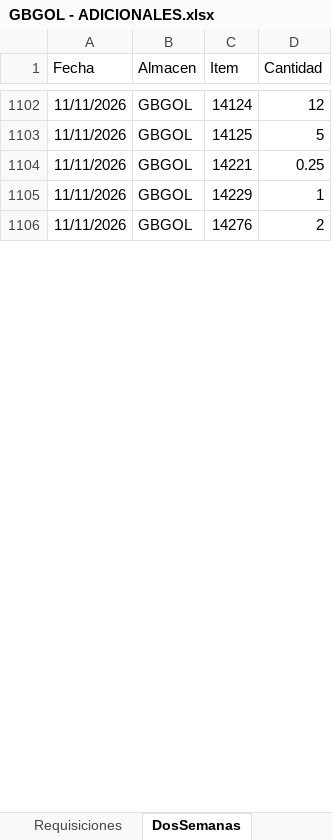
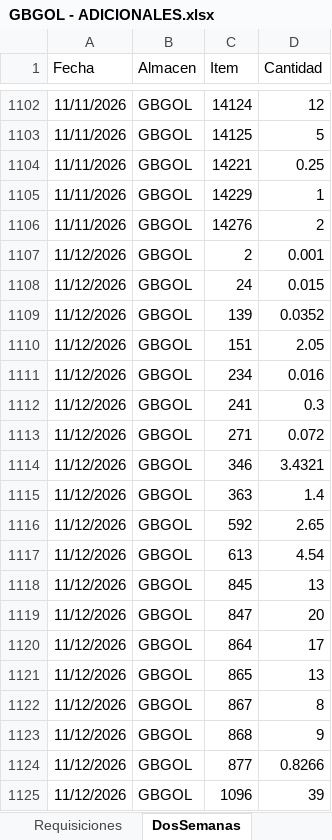
Before and after one commit to AlvaroCornejo/EBC_PEDIDOS_ADICIONALES, an Excel workbook: data/GBGOL - ADICIONALES.xlsx, sheet DosSemanas, drawn as a sheet; only a part is shown, gaps mark what is left out; values as stored, in another font and other column widths than the file's, no borders; table styles not drawn; the diff covers the shown part only; the diff names each change by its address in the sheet, - before the commit and + after, or states it on an @@ line.

Commit message:
Sync Excel vie. 13/11/2026

```diff
--- a/data/GBGOL - ADICIONALES.xlsx (sheet DosSemanas)
+++ b/data/GBGOL - ADICIONALES.xlsx (sheet DosSemanas)
+row 1107: 11/12/2026 | GBGOL | 2 | 0.001
+row 1108: 11/12/2026 | GBGOL | 24 | 0.015
+row 1109: 11/12/2026 | GBGOL | 139 | 0.0352
+row 1110: 11/12/2026 | GBGOL | 151 | 2.05
+row 1111: 11/12/2026 | GBGOL | 234 | 0.016
+row 1112: 11/12/2026 | GBGOL | 241 | 0.3
+row 1113: 11/12/2026 | GBGOL | 271 | 0.072
+row 1114: 11/12/2026 | GBGOL | 346 | 3.4321
+row 1115: 11/12/2026 | GBGOL | 363 | 1.4
+row 1116: 11/12/2026 | GBGOL | 592 | 2.65
+row 1117: 11/12/2026 | GBGOL | 613 | 4.54
+row 1118: 11/12/2026 | GBGOL | 845 | 13
+row 1119: 11/12/2026 | GBGOL | 847 | 20
+row 1120: 11/12/2026 | GBGOL | 864 | 17
+row 1121: 11/12/2026 | GBGOL | 865 | 13
+row 1122: 11/12/2026 | GBGOL | 867 | 8
+row 1123: 11/12/2026 | GBGOL | 868 | 9
+row 1124: 11/12/2026 | GBGOL | 877 | 0.8266
+row 1125: 11/12/2026 | GBGOL | 1096 | 39
```
Also changed, not shown: 91 added rows elsewhere in this sheet, sheet Kardex, sheet PARAMETROS, data/EBC ITEMS_VENTA.xlsx, data/GBADC - ADICIONALES.xlsx, 8 other files.
